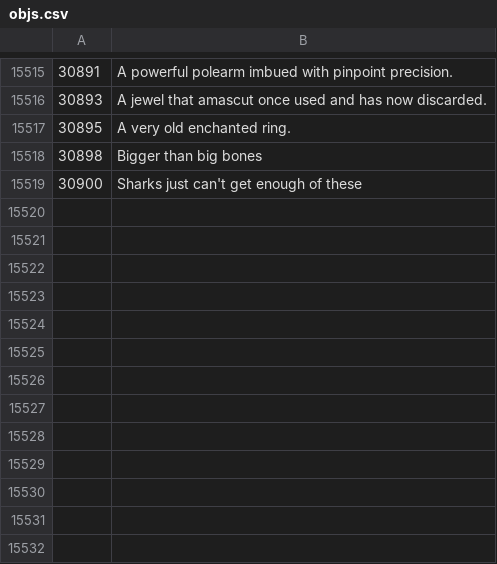
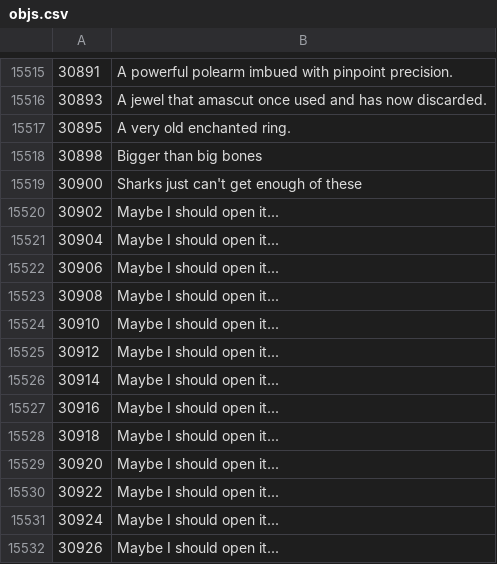
Before and after one commit to broduer/osrs-examines, a CSV file: objs.csv, drawn as a sheet; only a part is shown, gaps mark what is left out; the diff names each change by its address in the sheet, - before the commit and + after, or states it on an @@ line.

```diff
--- a/objs.csv
+++ b/objs.csv
+row 15520: 30902 | Maybe I should open it...
+row 15521: 30904 | Maybe I should open it...
+row 15522: 30906 | Maybe I should open it...
+row 15523: 30908 | Maybe I should open it...
+row 15524: 30910 | Maybe I should open it...
+row 15525: 30912 | Maybe I should open it...
+row 15526: 30914 | Maybe I should open it...
+row 15527: 30916 | Maybe I should open it...
+row 15528: 30918 | Maybe I should open it...
+row 15529: 30920 | Maybe I should open it...
+row 15530: 30922 | Maybe I should open it...
+row 15531: 30924 | Maybe I should open it...
+row 15532: 30926 | Maybe I should open it...
```
Also changed, not shown: 1 other file.
